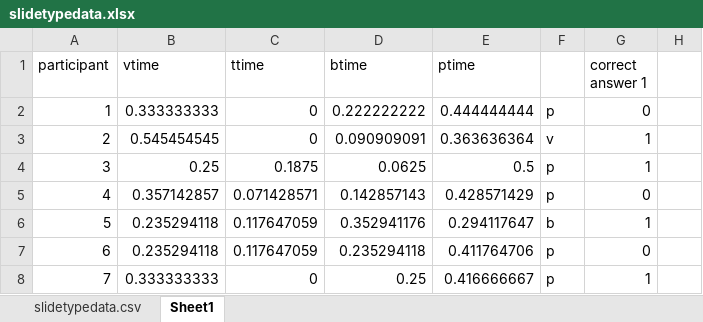
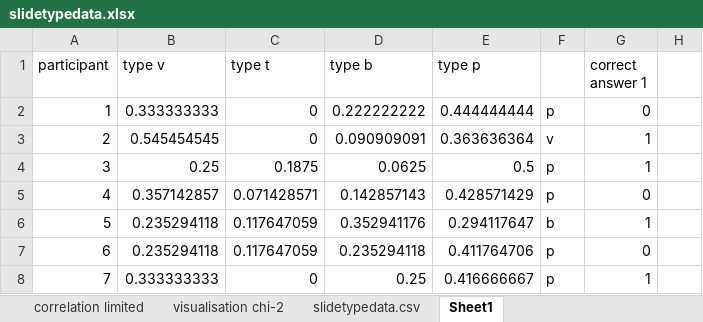
Before and after one commit to npentrel/MScComputerScience, an Excel workbook: Cleaned/outputedited/slidetypedata.xlsx, sheet Sheet1, drawn as a sheet; only a part is shown; values as stored, in another font and other column widths than the file's, no borders; charts and pictures not drawn; the diff names each change by its address in the sheet, - before the commit and + after, or states it on an @@ line.

```diff
--- a/Cleaned/outputedited/slidetypedata.xlsx (sheet Sheet1)
+++ b/Cleaned/outputedited/slidetypedata.xlsx (sheet Sheet1)
+sheet tab: correlation limited
+sheet tab: visualisation chi-2
-B1: vtime
+B1: type v
-C1: ttime
+C1: type t
-D1: btime
+D1: type b
-E1: ptime
+E1: type p
```
Also changed, not shown: sheet slidetypedata.csv, other sheet tabs, charts or pictures, Cleaned/outputedited/editednextdirectionsdata.xlsx, Cleaned/outputedited/editedslidetimedata.xlsx, 8 other files.
